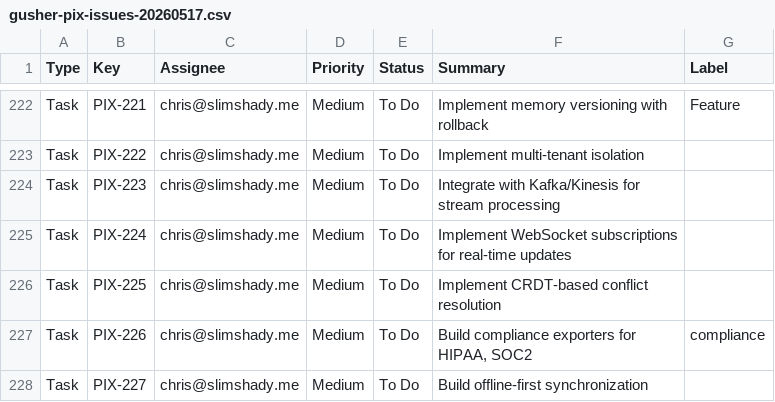
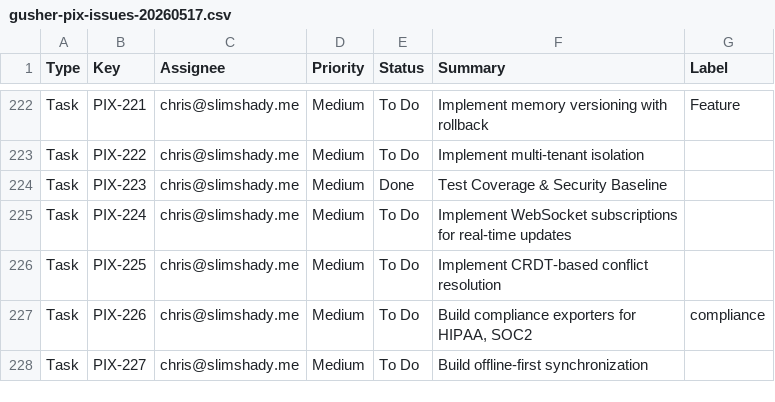
Before and after one commit to daggerstuff/pixelated, a CSV file: exports/gusher-pix-issues-20260517.csv, drawn as a sheet; only a part is shown, gaps mark what is left out.

```diff
--- a/exports/gusher-pix-issues-20260517.csv
+++ b/exports/gusher-pix-issues-20260517.csv
@@ -223,3 +223,3 @@ Task,PIX-221,chris@slimshady.me,Medium,To Do,Implement memory versioning with ro
 Task,PIX-222,chris@slimshady.me,Medium,To Do,Implement multi-tenant isolation,
-Task,PIX-223,chris@slimshady.me,Medium,To Do,Integrate with Kafka/Kinesis for stream processing,
+Task,PIX-223,chris@slimshady.me,Medium,Done,Test Coverage & Security Baseline,
 Task,PIX-224,chris@slimshady.me,Medium,To Do,Implement WebSocket subscriptions for real-time updates,
```
Also changed, not shown: 29 other files.
